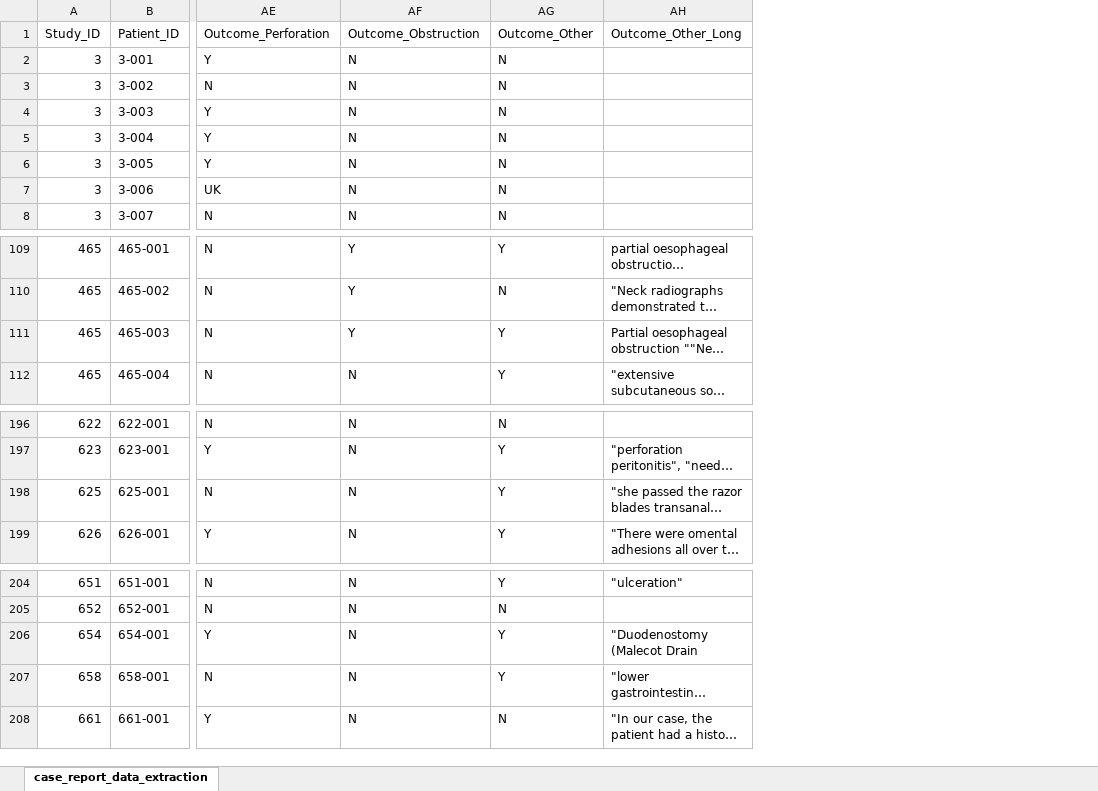
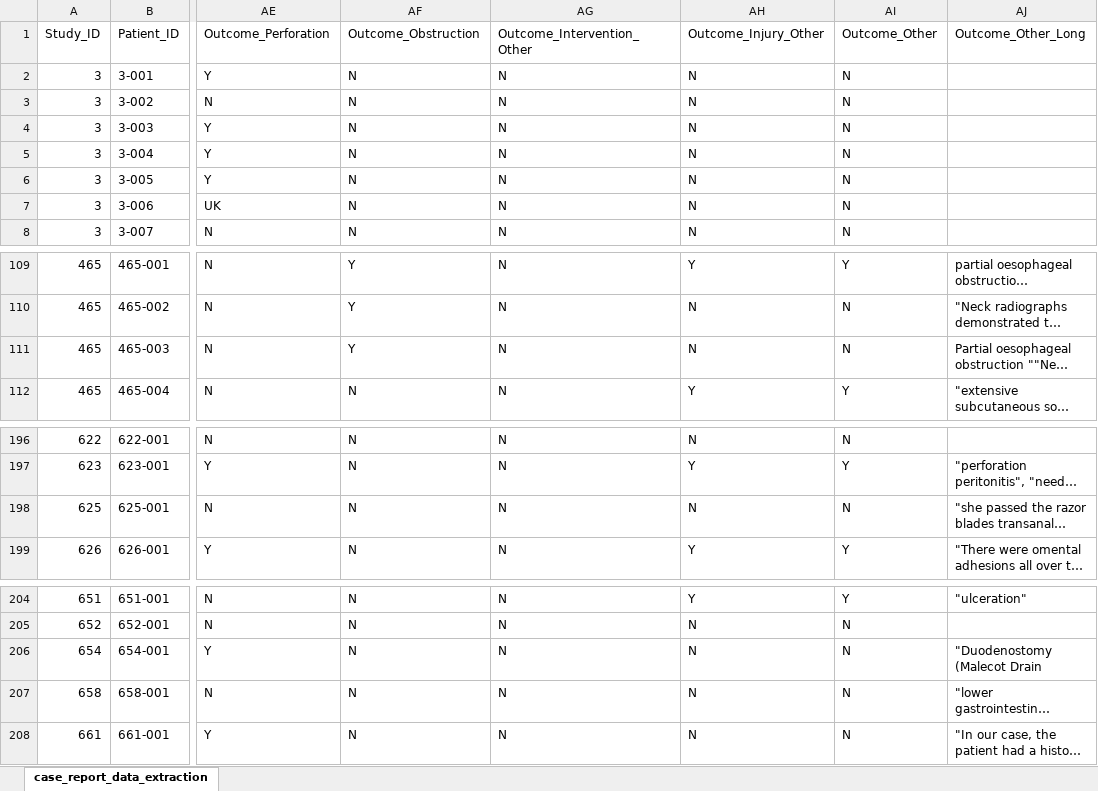
Before and after one commit to jackgedge/iifo_systematic_review, an Excel workbook: input/raw_data/final_report/data_extraction_case_report_end.xlsx, sheet case_report_data_extraction, drawn as a sheet; only a part is shown, gaps mark what is left out; long unchanged cells end in …; values as stored, in another font and other column widths than the file's, no borders; addresses are those after the commit; the diff names each change by its address in the sheet, - before the commit and + after, or states it on an @@ line.

Commit message:
Continued final report

```diff
--- a/input/raw_data/final_report/data_extraction_case_report_end.xlsx (sheet case_report_data_extraction)
+++ b/input/raw_data/final_report/data_extraction_case_report_end.xlsx (sheet case_report_data_extraction)
+column AG, rows 1-8: Outcome_Intervention_Other | N | N | N | N | N | N | N; rows 109-112: all N; rows 196-199: all N; rows 204-208: all N
+column AH, rows 1-8: Outcome_Injury_Other | N | N | N | N | N | N | N; rows 109-112: Y | N | N | Y; rows 196-199: N | Y | N | Y; rows 204-208: Y | N | N | N | N
-AI111: Y
+AI111: N
-AI198: Y
+AI198: N
-AI206:AI207: Y
+AI206:AI207: N
```
Also changed, not shown: input/raw_data/final_report/bias_assessment_case_series_end.xlsx, input/raw_data/final_report/bib_search_screen_end.xlsx, 44 other files.
